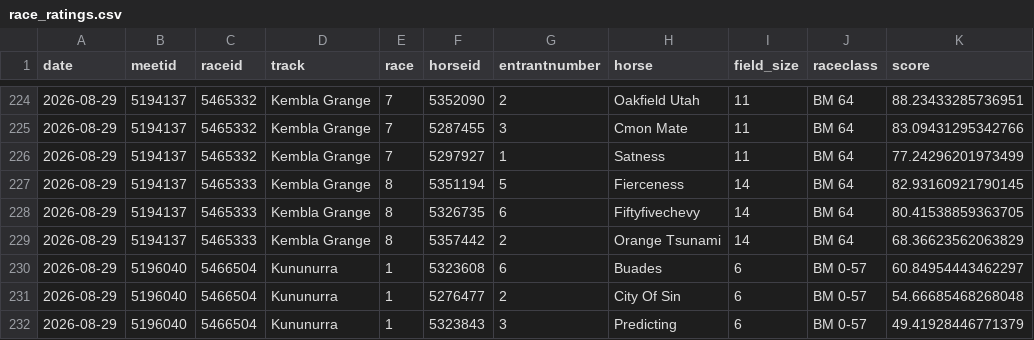
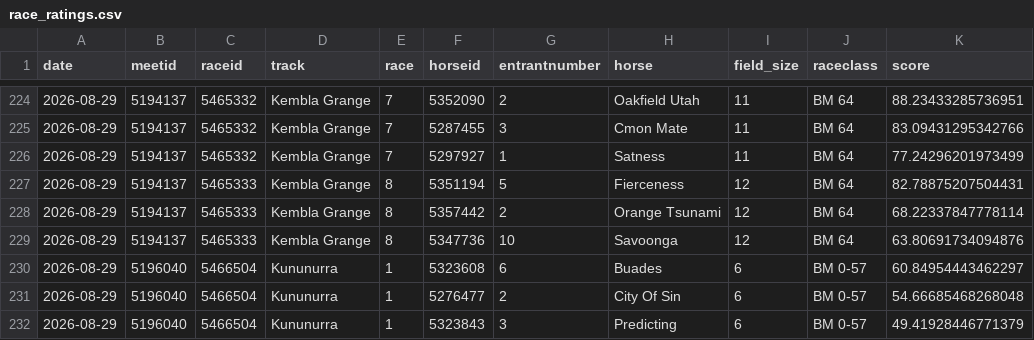
Before and after one commit to danielcappello/trackVision, a CSV file: race_ratings.csv, drawn as a sheet; only a part is shown, gaps mark what is left out; the diff covers the shown part only.

```diff
--- a/race_ratings.csv
+++ b/race_ratings.csv
@@ -226,5 +226,5 @@ date,meetid,raceid,track,race,horseid,entrantnumber,horse,field_size,raceclass,s
 2026-08-29,5194137,5465332,Kembla Grange,7,5297927,1,Satness,11,BM 64,77.24296201973499
-2026-08-29,5194137,5465333,Kembla Grange,8,5351194,5,Fierceness,14,BM 64,82.93160921790145
-2026-08-29,5194137,5465333,Kembla Grange,8,5326735,6,Fiftyfivechevy,14,BM 64,80.41538859363705
-2026-08-29,5194137,5465333,Kembla Grange,8,5357442,2,Orange Tsunami,14,BM 64,68.36623562063829
+2026-08-29,5194137,5465333,Kembla Grange,8,5351194,5,Fierceness,12,BM 64,82.78875207504431
+2026-08-29,5194137,5465333,Kembla Grange,8,5357442,2,Orange Tsunami,12,BM 64,68.22337847778114
+2026-08-29,5194137,5465333,Kembla Grange,8,5347736,10,Savoonga,12,BM 64,63.80691734094876
 2026-08-29,5196040,5466504,Kununurra,1,5323608,6,Buades,6,BM 0-57,60.84954443462297
```
Also changed, not shown: 4 added rows, 4 removed rows and 20 edited cells elsewhere in this file, 1 other file.
